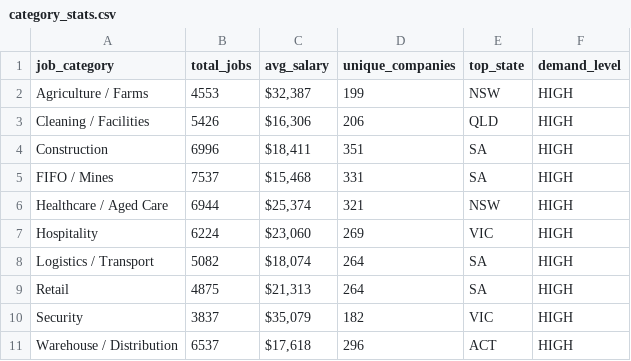
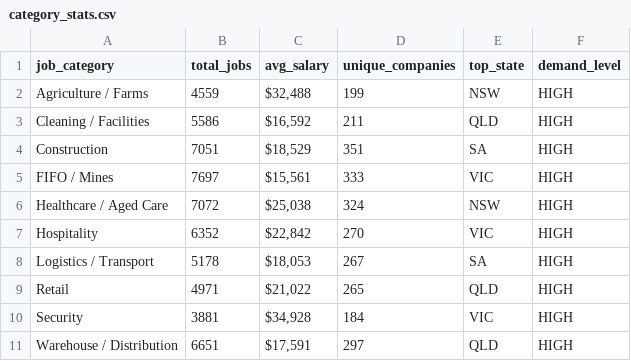
Before and after one commit to picaaart/Seekscrapper, a CSV file: data/category_stats.csv, drawn as a sheet.

```diff
--- a/data/category_stats.csv
+++ b/data/category_stats.csv
@@ -1,11 +1,11 @@
 job_category,total_jobs,avg_salary,unique_companies,top_state,demand_level
-Agriculture / Farms,4553,"$32,387",199,NSW,HIGH
-Cleaning / Facilities,5426,"$16,306",206,QLD,HIGH
-Construction,6996,"$18,411",351,SA,HIGH
-FIFO / Mines,7537,"$15,468",331,SA,HIGH
-Healthcare / Aged Care,6944,"$25,374",321,NSW,HIGH
-Hospitality,6224,"$23,060",269,VIC,HIGH
-Logistics / Transport,5082,"$18,074",264,SA,HIGH
-Retail,4875,"$21,313",264,SA,HIGH
-Security,3837,"$35,079",182,VIC,HIGH
-Warehouse / Distribution,6537,"$17,618",296,ACT,HIGH
+Agriculture / Farms,4559,"$32,488",199,NSW,HIGH
+Cleaning / Facilities,5586,"$16,592",211,QLD,HIGH
+Construction,7051,"$18,529",351,SA,HIGH
+FIFO / Mines,7697,"$15,561",333,VIC,HIGH
+Healthcare / Aged Care,7072,"$25,038",324,NSW,HIGH
+Hospitality,6352,"$22,842",270,VIC,HIGH
+Logistics / Transport,5178,"$18,053",267,SA,HIGH
+Retail,4971,"$21,022",265,QLD,HIGH
+Security,3881,"$34,928",184,VIC,HIGH
+Warehouse / Distribution,6651,"$17,591",297,QLD,HIGH
```
Also changed, not shown: data/location_stats.csv, data/monthly_trends.csv, 4 other files.
